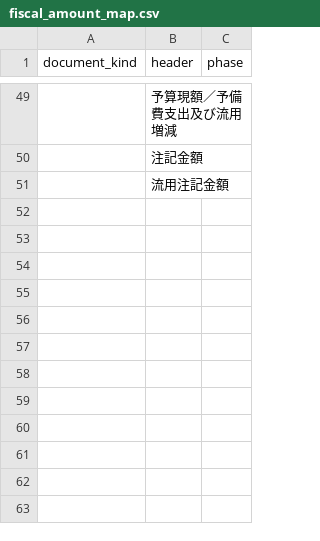
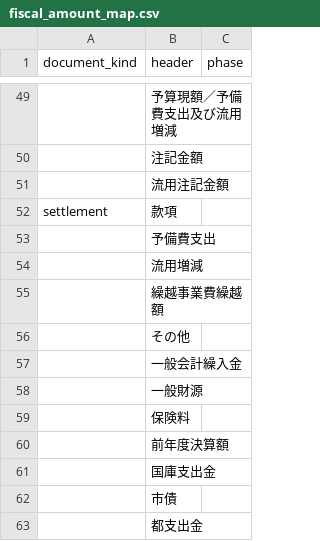
Before and after one commit to fudoki-hensansitu/fudoki, a CSV file: pipeline/shared/fiscal_amount_map.csv, drawn as a sheet; only a part is shown, gaps mark what is left out; the diff names each change by its address in the sheet, - before the commit and + after, or states it on an @@ line.

Commit message:
feat(pipeline): dbt の入力を2025年度決算・歳出の PDF 40表へ広げる (#96)
* feat(pipeline): dbt の入力を2025年度決算・歳出の PDF 40表へ広げる

slice の5表から決算・歳出の PDF 全表へ広げる。管理 JSON から
_sources.yml を生成し（generate_sources.py、手書きの表追加をやめる）、
段の名前は団体×表の seed（fiscal_level_map）から共通規則へ移す
（科目軸の深さ1/2/3は款・項・目、それ以外は印字見出しか内訳n。
ADR 0022）。金額辞書に団体共通の25行を足す。会計ごとの
目=款の合計検査を足す。通らない4表（132071×2・132128・132217）は
個別対応を足さず除外し、理由を EXCLUDE に記録。COFOG 未対応405目は
covers_moku を警告にして W-1c に委ねる。slice の期待値は不変。

* feat(pipeline): 比較ビュー settlement_expenditure_moku を消し木の表の目の絞り込みに一本化

* fix(pipeline): 金額辞書の年列挙を和暦パターン規則へ、款項を行頭語として空段階に

* fix(pipeline): rebase で落ちたレビュー対応の復元と継承経路の空文字正規化

```diff
--- a/pipeline/shared/fiscal_amount_map.csv
+++ b/pipeline/shared/fiscal_amount_map.csv
+row 52: settlement | 款項
+row 53:  | 予備費支出
+row 54:  | 流用増減
+row 55:  | 繰越事業費繰越額
+row 56:  | その他
+row 57:  | 一般会計繰入金
+row 58:  | 一般財源
+row 59:  | 保険料
+row 60:  | 前年度決算額
+row 61:  | 国庫支出金
+row 62:  | 市債
+row 63:  | 都支出金
```
Also changed, not shown: 26 other files.
